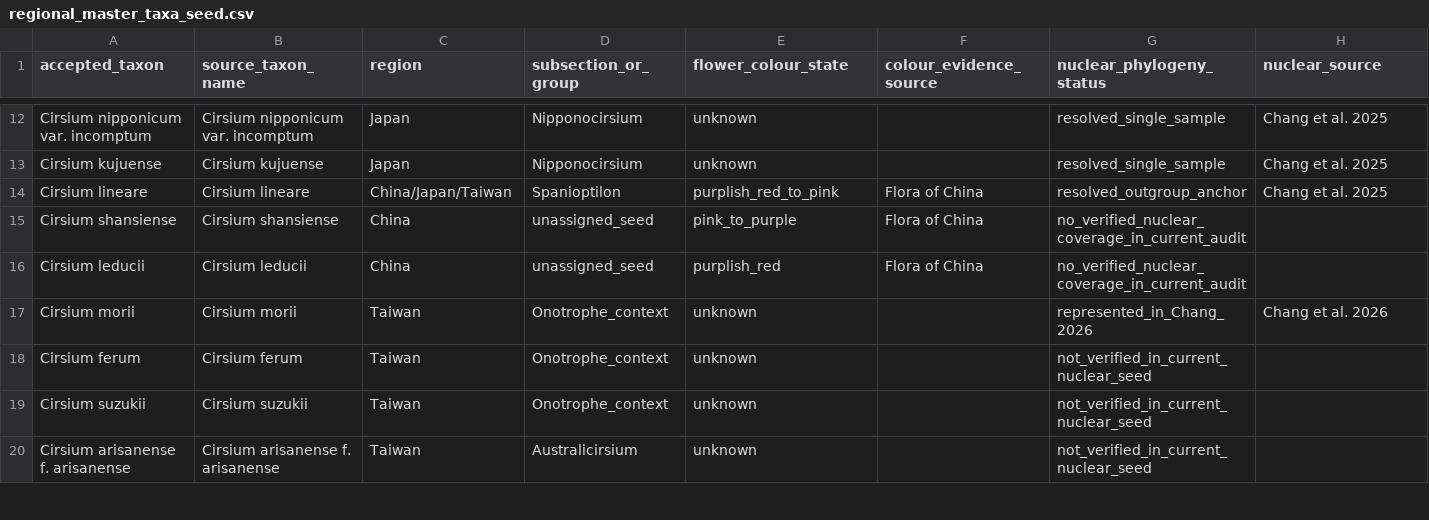
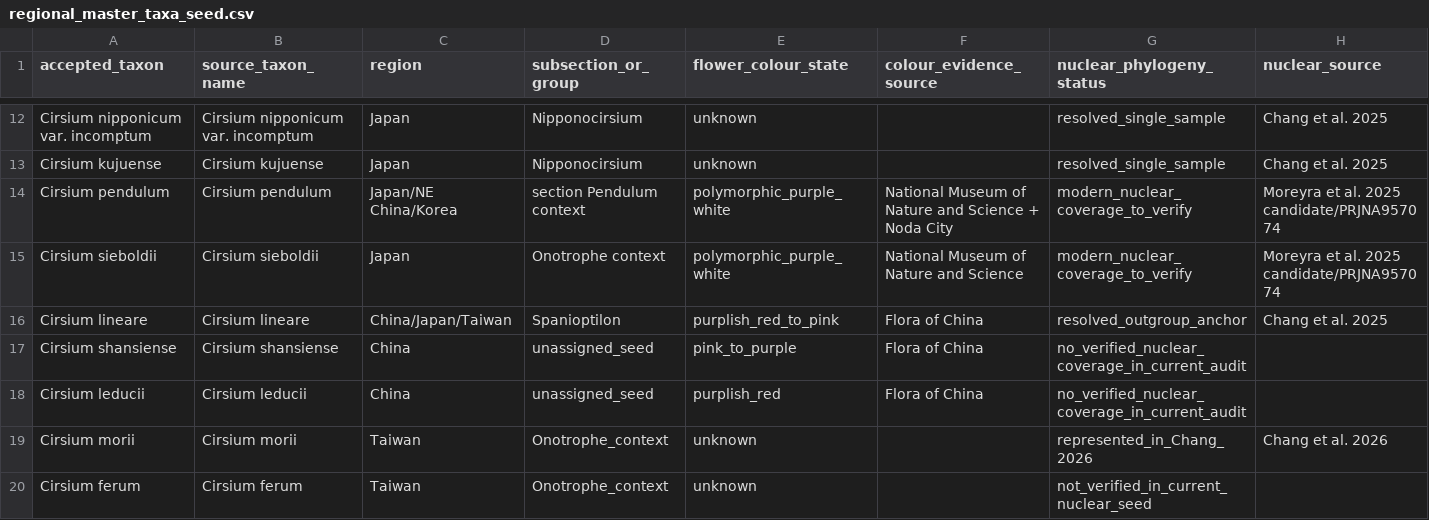
Before and after one commit to zuizui0223/EAzami, a CSV file: data/regional_master_taxa_seed.csv, drawn as a sheet; only a part is shown, gaps mark what is left out; the shorter side is filled out with more unchanged rows; rows hold the shown columns only; the diff names each change by its address in the sheet, - before the commit and + after, or states it on an @@ line.

Commit message:
Add Japanese white-polymorphism candidates and Moreyra backbone context

```diff
--- a/data/regional_master_taxa_seed.csv
+++ b/data/regional_master_taxa_seed.csv
+row 14: Cirsium pendulum | Cirsium pendulum | Japan/NE China/Korea | section Pendulum context | polymorphic_purple_white | National Museum of Nature and Science + Noda City | modern_nuclear_coverage_to_verify | Moreyra et al. 2025 candidate/PRJNA957074
+row 15: Cirsium sieboldii | Cirsium sieboldii | Japan | Onotrophe context | polymorphic_purple_white | National Museum of Nature and Science | modern_nuclear_coverage_to_verify | Moreyra et al. 2025 candidate/PRJNA957074
```
